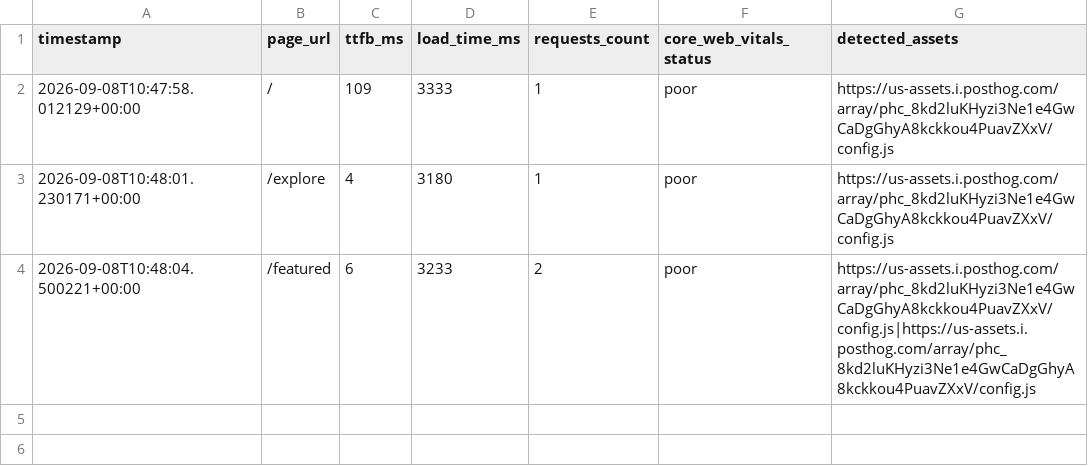
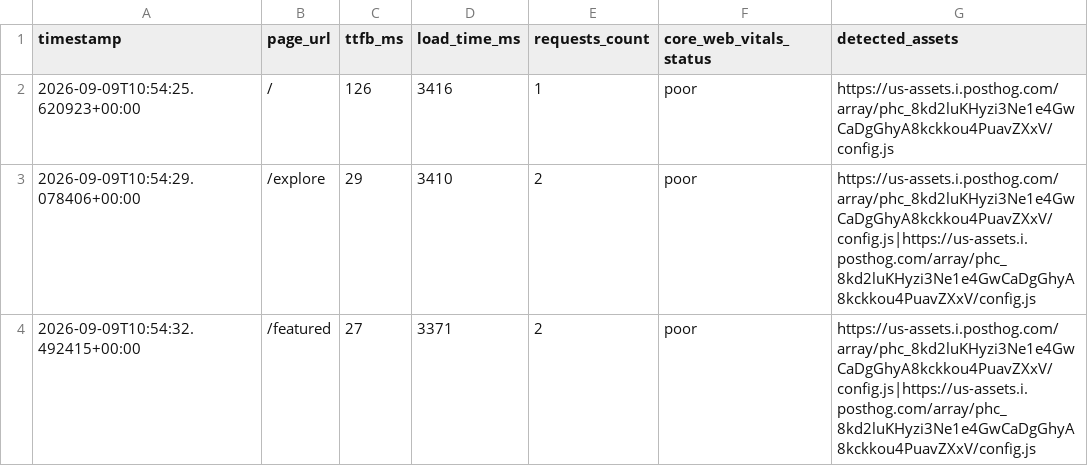
Before and after one commit to Niswan028/ai_ops_workflow_governor, a CSV file: data/performance_logs.csv, drawn as a sheet.

```diff
--- a/data/performance_logs.csv
+++ b/data/performance_logs.csv
@@ -1,4 +1,4 @@
 timestamp,page_url,ttfb_ms,load_time_ms,requests_count,core_web_vitals_status,detected_assets
-2026-09-08T10:47:58.012129+00:00,/,109,3333,1,poor,https://us-assets.i.posthog.com/array/phc_8kd2luKHyzi3Ne1e4GwCaDgGhyA8kckkou4PuavZXxV/config.js
-2026-09-08T10:48:01.230171+00:00,/explore,4,3180,1,poor,https://us-assets.i.posthog.com/array/phc_8kd2luKHyzi3Ne1e4GwCaDgGhyA8kckkou4PuavZXxV/config.js
-2026-09-08T10:48:04.500221+00:00,/featured,6,3233,2,poor,https://us-assets.i.posthog.com/array/phc_8kd2luKHyzi3Ne1e4GwCaDgGhyA8kckkou4PuavZXxV/config.js|https://us-assets.i.posthog.com/array/phc_8kd2luKHyzi3Ne1e4GwCaDgGhyA8kckkou4PuavZXxV/config.js
+2026-09-09T10:54:25.620923+00:00,/,126,3416,1,poor,https://us-assets.i.posthog.com/array/phc_8kd2luKHyzi3Ne1e4GwCaDgGhyA8kckkou4PuavZXxV/config.js
+2026-09-09T10:54:29.078406+00:00,/explore,29,3410,2,poor,https://us-assets.i.posthog.com/array/phc_8kd2luKHyzi3Ne1e4GwCaDgGhyA8kckkou4PuavZXxV/config.js|https://us-assets.i.posthog.com/array/phc_8kd2luKHyzi3Ne1e4GwCaDgGhyA8kckkou4PuavZXxV/config.js
+2026-09-09T10:54:32.492415+00:00,/featured,27,3371,2,poor,https://us-assets.i.posthog.com/array/phc_8kd2luKHyzi3Ne1e4GwCaDgGhyA8kckkou4PuavZXxV/config.js|https://us-assets.i.posthog.com/array/phc_8kd2luKHyzi3Ne1e4GwCaDgGhyA8kckkou4PuavZXxV/config.js
```
Also changed, not shown: data/performance_logs_history.csv, 2 other files.
